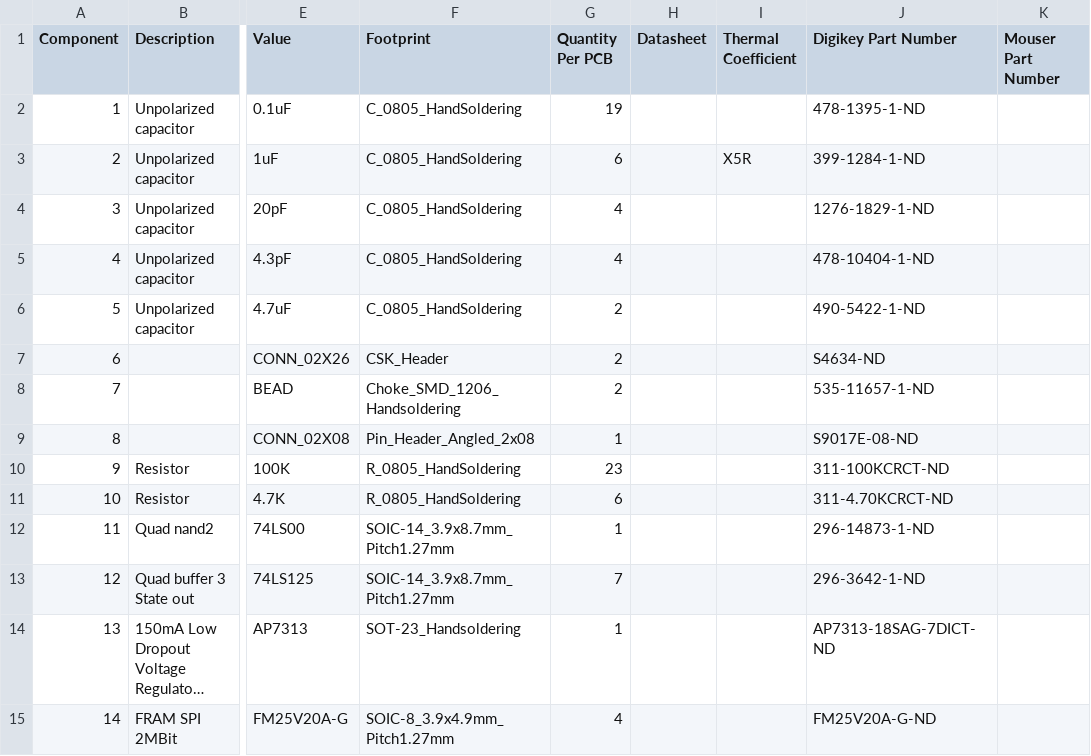
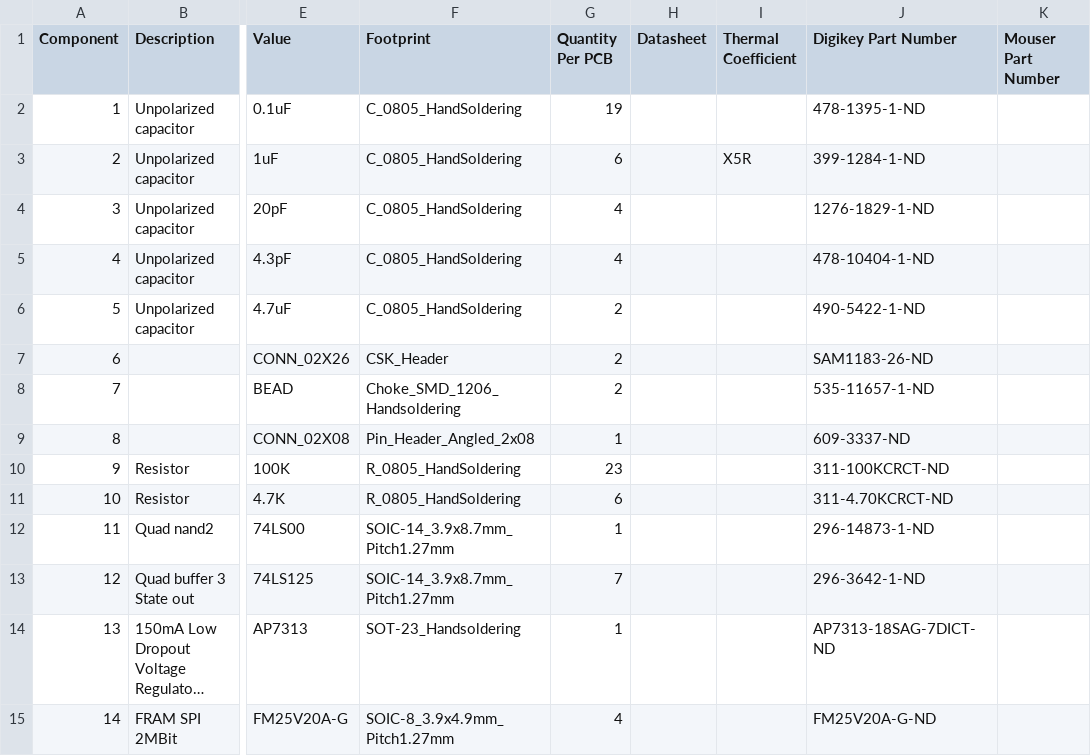
Before and after one commit to M2I-CySat/CSK-Motherboard, a CSV file: motherboard_bom_.csv, drawn as a sheet; only a part is shown, gaps mark what is left out; long unchanged cells end in …; the diff names each change by its address in the sheet, - before the commit and + after, or states it on an @@ line.

```diff
--- a/motherboard_bom_.csv
+++ b/motherboard_bom_.csv
-J7 (Digikey Part Number): S4634-ND
+J7 (Digikey Part Number): SAM1183-26-ND
-J9 (Digikey Part Number): S9017E-08-ND
+J9 (Digikey Part Number): 609-3337-ND
```
Also changed, not shown: 6 other files.
